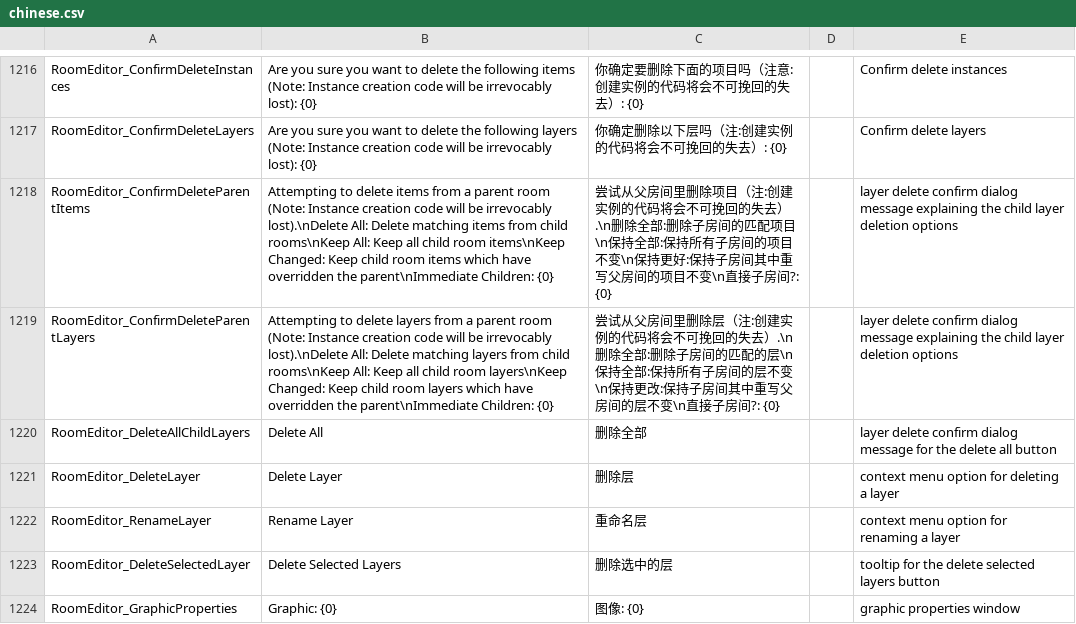
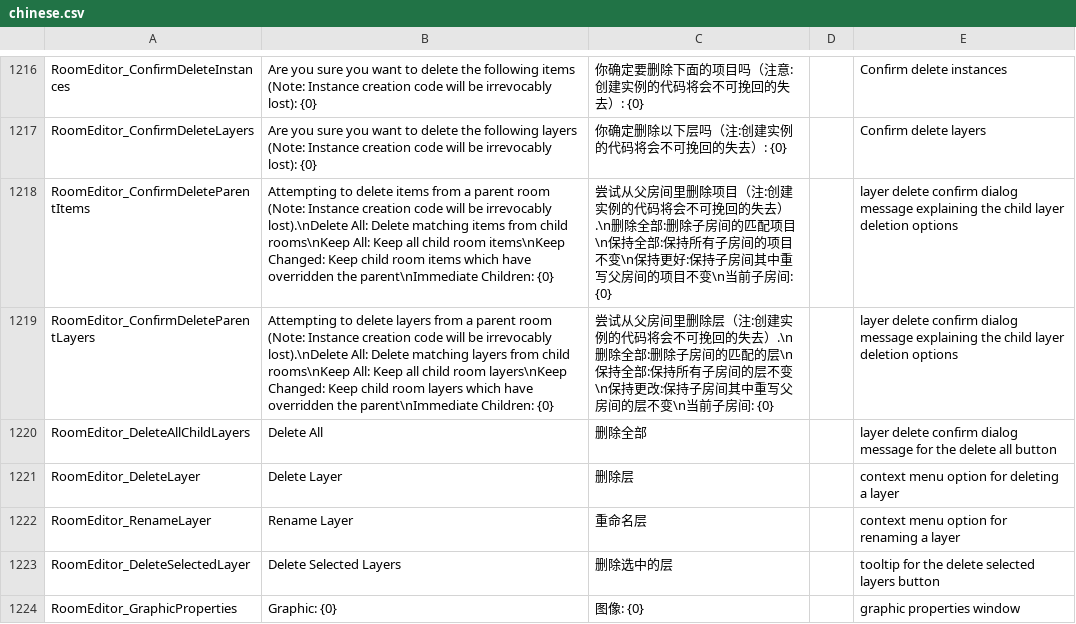
Before and after one commit to GamemakerChina/gms2translation, a CSV file: 2_1_2_257/chinese.csv, drawn as a sheet; only a part is shown, gaps mark what is left out.

Commit message:
直接子房间→当前子房间

```diff
--- a/2_1_2_257/chinese.csv
+++ b/2_1_2_257/chinese.csv
@@ -1217,4 +1217,4 @@ RoomEditor_ConfirmDeleteInstances,Are you sure you want to delete the following
 RoomEditor_ConfirmDeleteLayers,Are you sure you want to delete the following layers (Note: Instance creation code will be irrevocably lost): {0},你确定删除以下层吗（注:创建实例的代码将会不可挽回的失去）: {0},,Confirm delete layers
-RoomEditor_ConfirmDeleteParentItems,Attempting to delete items from a parent room (Note: Instance creation code will be irrevocably lost).\nDelete All: Delete matching items from child rooms\nKeep All: Keep all child room items\nKeep Changed: Keep child room items which have overridden the parent\nImmediate Children: {0},尝试从父房间里删除项目（注:创建实例的代码将会不可挽回的失去）.\n删除全部:删除子房间的匹配项目\n保持全部:保持所有子房间的项目不变\n保持更好:保持子房间其中重写父房间的项目不变\n直接子房间?: {0},,layer delete confirm dialog message explaining the child layer deletion options
-RoomEditor_ConfirmDeleteParentLayers,Attempting to delete layers from a parent room (Note: Instance creation code will be irrevocably lost).\nDelete All: Delete matching layers from child rooms\nKeep All: Keep all child room layers\nKeep Changed: Keep child room layers which have overridden the parent\nImmediate Children: {0},尝试从父房间里删除层（注:创建实例的代码将会不可挽回的失去）.\n删除全部:删除子房间的匹配的层\n保持全部:保持所有子房间的层不变\n保持更改:保持子房间其中重写父房间的层不变\n直接子房间?: {0},,layer delete confirm dialog message explaining the child layer deletion options
+RoomEditor_ConfirmDeleteParentItems,Attempting to delete items from a parent room (Note: Instance creation code will be irrevocably lost).\nDelete All: Delete matching items from child rooms\nKeep All: Keep all child room items\nKeep Changed: Keep child room items which have overridden the parent\nImmediate Children: {0},尝试从父房间里删除项目（注:创建实例的代码将会不可挽回的失去）.\n删除全部:删除子房间的匹配项目\n保持全部:保持所有子房间的项目不变\n保持更好:保持子房间其中重写父房间的项目不变\n当前子房间: {0},,layer delete confirm dialog message explaining the child layer deletion options
+RoomEditor_ConfirmDeleteParentLayers,Attempting to delete layers from a parent room (Note: Instance creation code will be irrevocably lost).\nDelete All: Delete matching layers from child rooms\nKeep All: Keep all child room layers\nKeep Changed: Keep child room layers which have overridden the parent\nImmediate Children: {0},尝试从父房间里删除层（注:创建实例的代码将会不可挽回的失去）.\n删除全部:删除子房间的匹配的层\n保持全部:保持所有子房间的层不变\n保持更改:保持子房间其中重写父房间的层不变\n当前子房间: {0},,layer delete confirm dialog message explaining the child layer deletion options
 RoomEditor_DeleteAllChildLayers,Delete All,删除全部,,layer delete confirm dialog message for the delete all button
```
